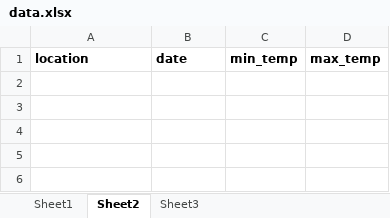
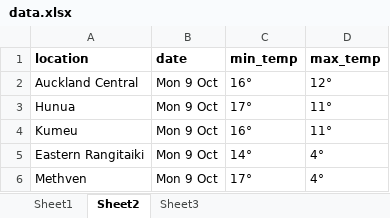
Before and after one commit to OjasMadaan/SE762_Group10, an Excel workbook: SOFTENG_762_Group_10/data.xlsx, sheet Sheet2, drawn as a sheet; values as stored, in another font and other column widths than the file's, no borders; the diff names each change by its address in the sheet, - before the commit and + after, or states it on an @@ line.

```diff
--- a/SOFTENG_762_Group_10/data.xlsx (sheet Sheet2)
+++ b/SOFTENG_762_Group_10/data.xlsx (sheet Sheet2)
+row 2: Auckland Central | Mon 9 Oct | 16° | 12°
+row 3: Hunua | Mon 9 Oct | 17° | 11°
+row 4: Kumeu | Mon 9 Oct | 16° | 11°
+row 5: Eastern Rangitaiki | Mon 9 Oct | 14° | 4°
+row 6: Methven | Mon 9 Oct | 17° | 4°
```
Also changed, not shown: sheet Sheet3, 6 other files.
